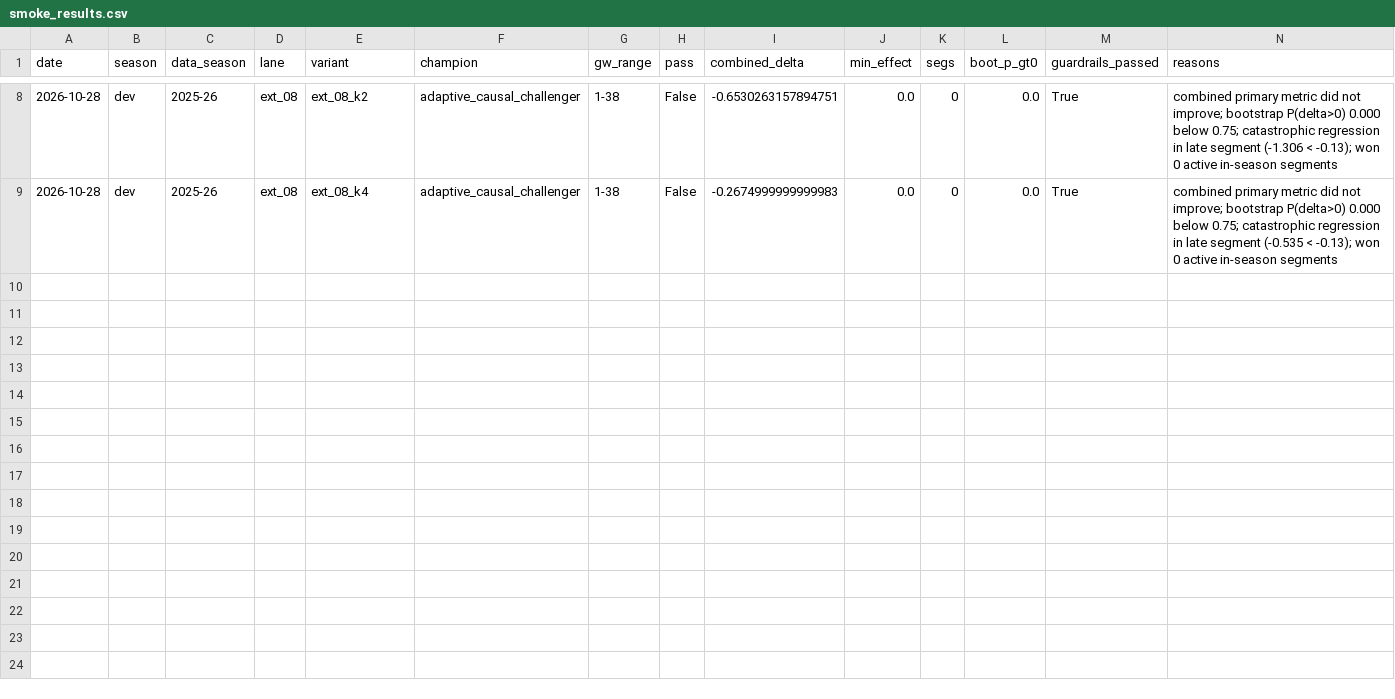
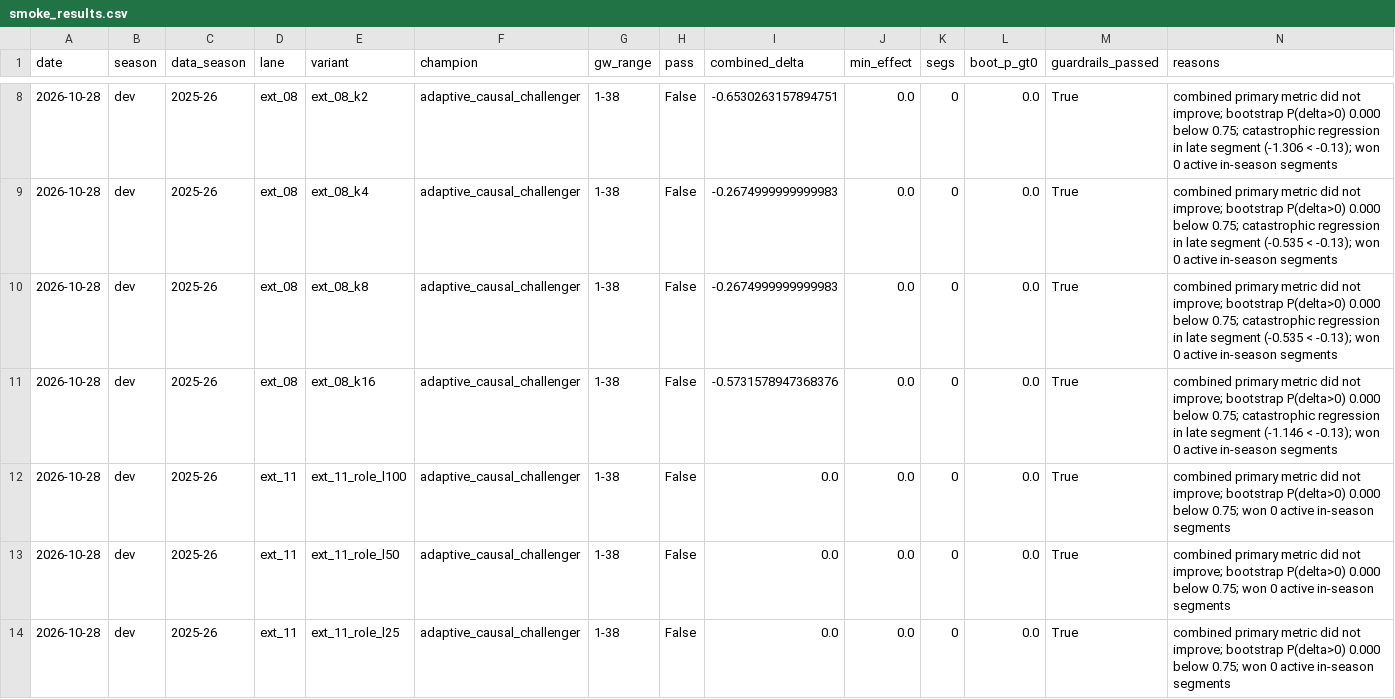
Before and after one commit to JubileeZ/fpl-jubilee-ascent, a CSV file: docs/research/candidate-ideation/smoke_results.csv, drawn as a sheet; only a part is shown, gaps mark what is left out; rows hold the shown columns only; the diff covers the shown part only; the diff names each change by its address in the sheet, - before the commit and + after, or states it on an @@ line.

Commit message:
feat(research): exhaust candidate ideation queue across EXT-08, EXT-11, and EXT-12

```diff
--- a/docs/research/candidate-ideation/smoke_results.csv
+++ b/docs/research/candidate-ideation/smoke_results.csv
+row 10: 2026-10-28 | dev | 2025-26 | ext_08 | ext_08_k8 | adaptive_causal_challenger | 1-38 | False | -0.2674999999999983 | 0.0 | 0 | 0.0 | True | combined primary metric did not improve; bootstrap P(delta>0) 0.000 below 0.75; catastrophic regression in late segment (-0.535 < -0.13); won 0 active in-season segments
+row 11: 2026-10-28 | dev | 2025-26 | ext_08 | ext_08_k16 | adaptive_causal_challenger | 1-38 | False | -0.5731578947368376 | 0.0 | 0 | 0.0 | True | combined primary metric did not improve; bootstrap P(delta>0) 0.000 below 0.75; catastrophic regression in late segment (-1.146 < -0.13); won 0 active in-season segments
+row 12: 2026-10-28 | dev | 2025-26 | ext_11 | ext_11_role_l100 | adaptive_causal_challenger | 1-38 | False | 0.0 | 0.0 | 0 | 0.0 | True | combined primary metric did not improve; bootstrap P(delta>0) 0.000 below 0.75; won 0 active in-season segments
+row 13: 2026-10-28 | dev | 2025-26 | ext_11 | ext_11_role_l50 | adaptive_causal_challenger | 1-38 | False | 0.0 | 0.0 | 0 | 0.0 | True | combined primary metric did not improve; bootstrap P(delta>0) 0.000 below 0.75; won 0 active in-season segments
+row 14: 2026-10-28 | dev | 2025-26 | ext_11 | ext_11_role_l25 | adaptive_causal_challenger | 1-38 | False | 0.0 | 0.0 | 0 | 0.0 | True | combined primary metric did not improve; bootstrap P(delta>0) 0.000 below 0.75; won 0 active in-season segments
```
Also changed, not shown: 4 added rows elsewhere in this file, docs/research/candidate-ideation/idea_queue.csv, docs/research/candidate-ideation/prototypes/ext_08/resume_smoke.csv, 11 other files.
